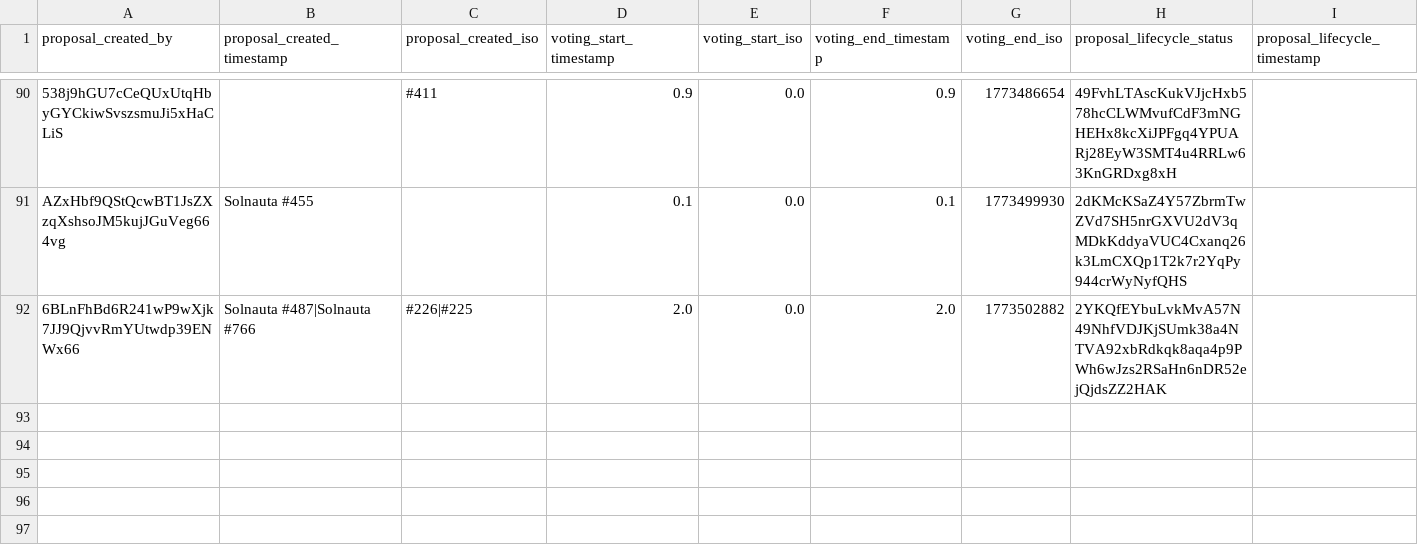
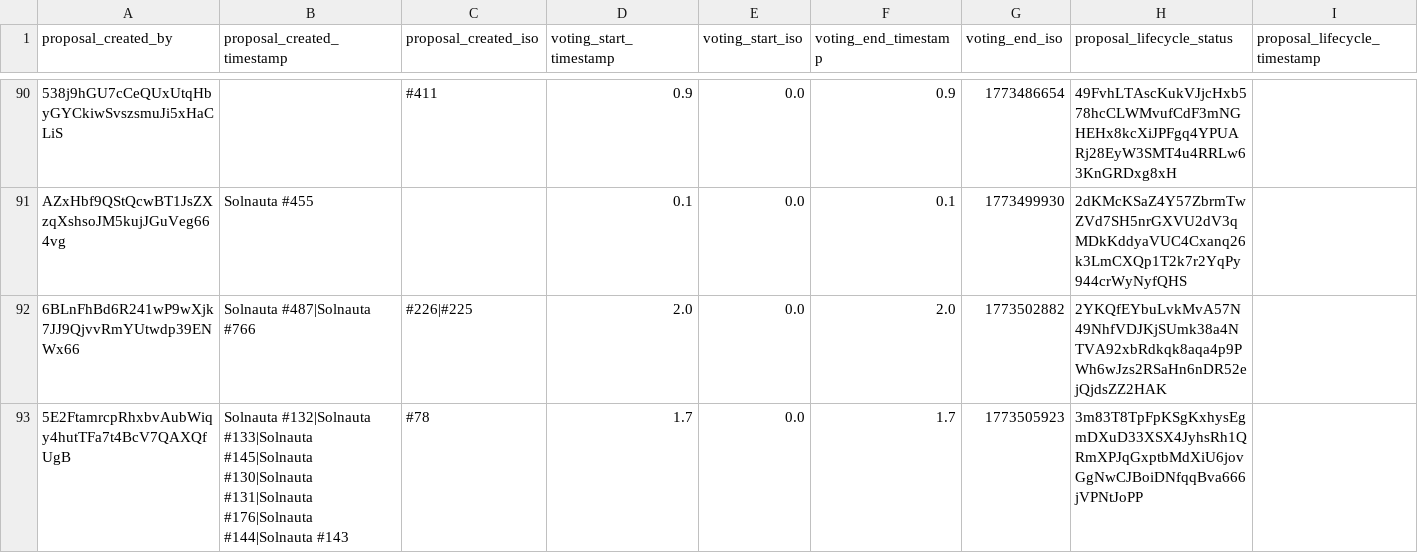
Before and after one commit to Happydao/torrino-dao-voting-core, a CSV file: data/proposal_1773429353.csv, drawn as a sheet; only a part is shown, gaps mark what is left out; rows hold the shown columns only; the diff names each change by its address in the sheet, - before the commit and + after, or states it on an @@ line.

Commit message:
voting update 1773506153

```diff
--- a/data/proposal_1773429353.csv
+++ b/data/proposal_1773429353.csv
+row 93: 5E2FtamrcpRhxbvAubWiqy4hutTFa7t4BcV7QAXQfUgB | Solnauta #132|Solnauta #133|Solnauta #145|Solnauta #130|Solnauta #131|Solnauta #176|Solnauta #144|Solnauta #143 | #78 | 1.7 | 0.0 | 1.7 | 1773505923 | 3m83T8TpFpKSgKxhysEgmDXuD33XSX4JyhsRh1QRmXPJqGxptbMdXiU6jovGgNwCJBoiDNfqqBva666jVPNtJoPP
```
